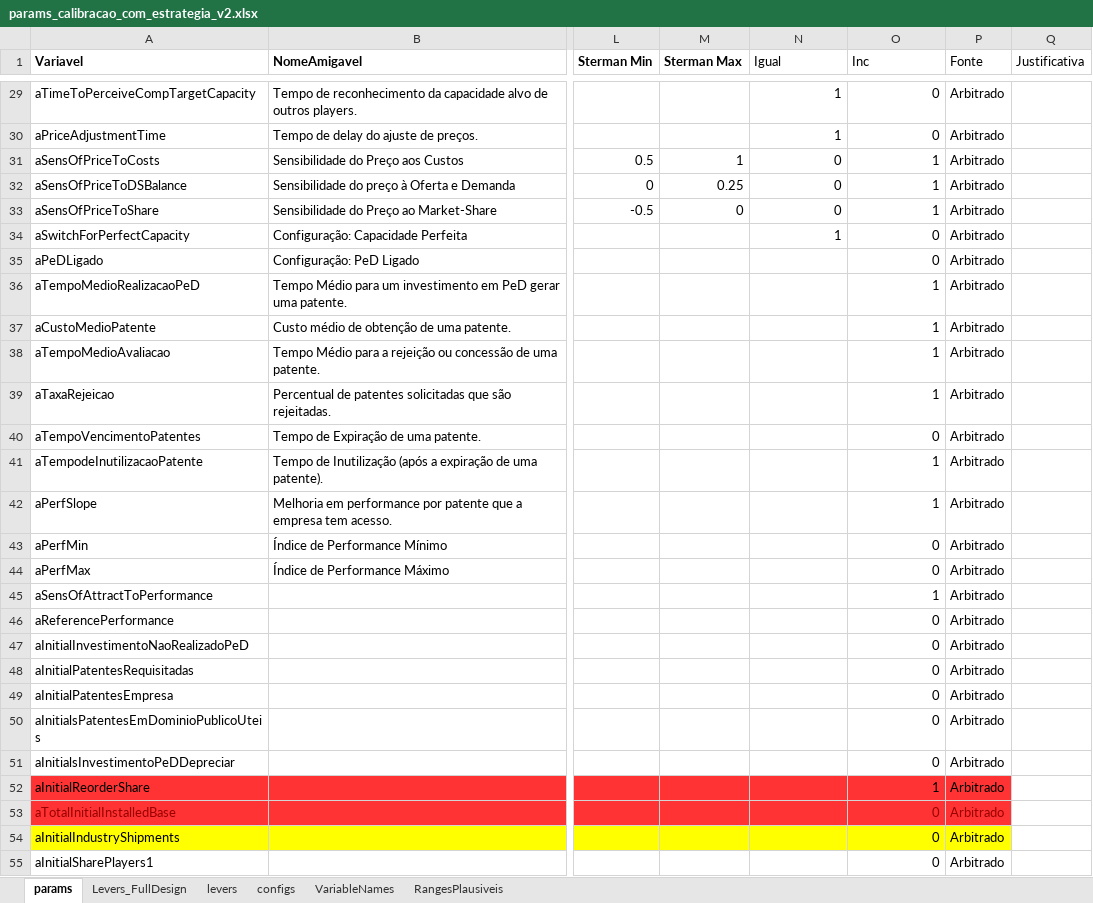
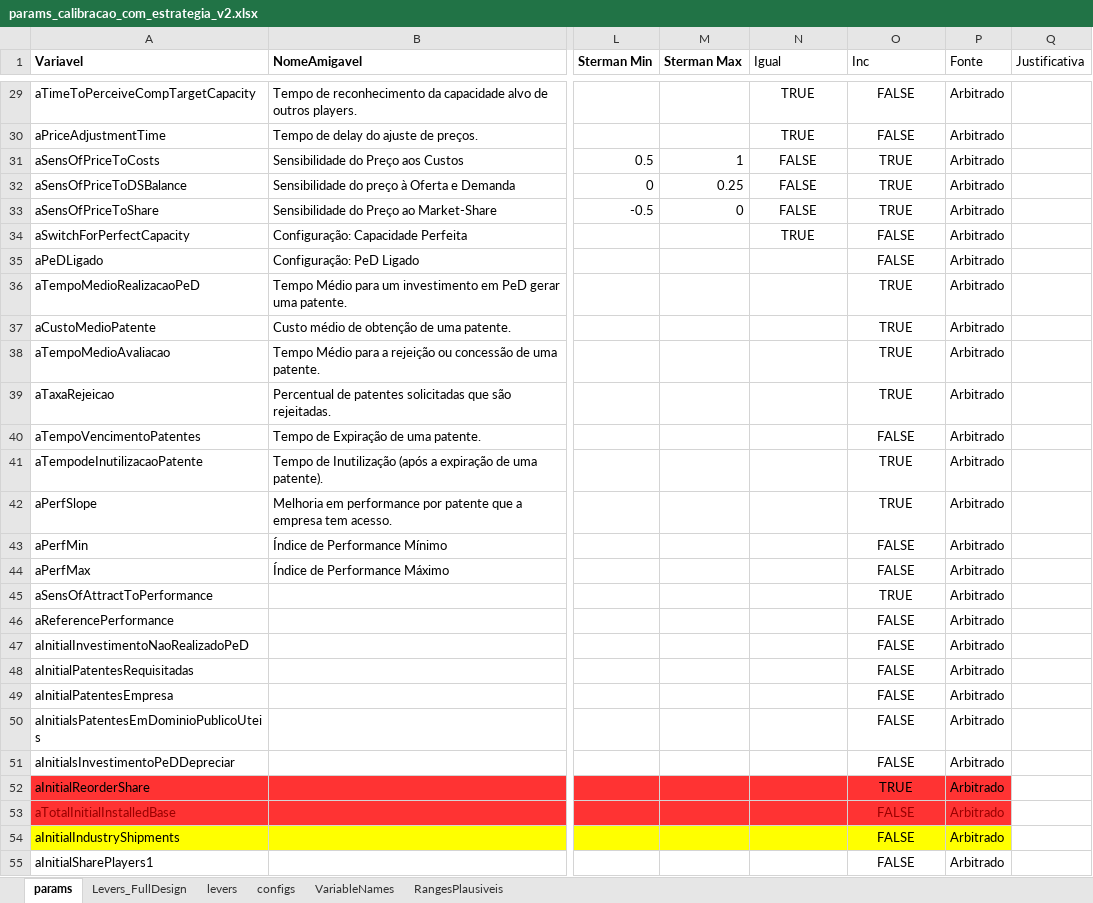
Before and after one commit to pedroliman/ms-rdm-dissertation, an Excel workbook: models/dissertation-model/modelo-R/calibracao/params_calibracao_com_estrategia_v2.xlsx, sheet params, drawn as a sheet; only a part is shown, gaps mark what is left out; values as stored, in another font and other column widths than the file's, no borders; charts and pictures not drawn; the diff covers the shown part only; the diff names each change by its address in the sheet, - before the commit and + after, or states it on an @@ line.

```diff
--- a/models/dissertation-model/modelo-R/calibracao/params_calibracao_com_estrategia_v2.xlsx (sheet params)
+++ b/models/dissertation-model/modelo-R/calibracao/params_calibracao_com_estrategia_v2.xlsx (sheet params)
-N29:O34 alignment: right
+N29:O34 alignment: center
-N29:N30 (Igual): 1
+N29:N30 (Igual): TRUE
-O29:O30 (Inc): 0
+O29:O30 (Inc): FALSE
-N31:N33 (Igual): 0
+N31:N33 (Igual): FALSE
-O31:O33 (Inc): 1
+O31:O33 (Inc): TRUE
-N34 (Igual): 1
+N34 (Igual): TRUE
-O34:O35 (Inc): 0
+O34:O35 (Inc): FALSE
-O35:O55 alignment: right
+O35:O55 alignment: center
-O36:O39 (Inc): 1
+O36:O39 (Inc): TRUE
-O40 (Inc): 0
+O40 (Inc): FALSE
-O41:O42 (Inc): 1
+O41:O42 (Inc): TRUE
-O43:O44 (Inc): 0
+O43:O44 (Inc): FALSE
-O45 (Inc): 1
+O45 (Inc): TRUE
-O46:O51 (Inc): 0
+O46:O51 (Inc): FALSE
-O52 (Inc): 1
+O52 (Inc): TRUE
-O53:O55 (Inc): 0
+O53:O55 (Inc): FALSE
```
Also changed, not shown: 89 edited cells and cell formats elsewhere in this sheet, charts or pictures, models/dissertation-model/modelo-R/calibracao/params_calibracao_opcao1.xlsx, 3 other files.
